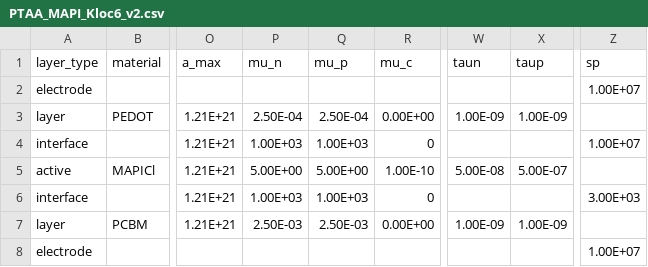
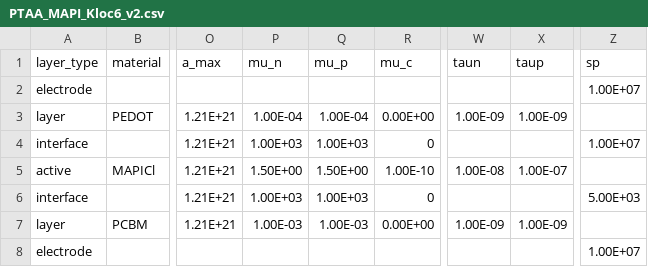
Before and after one commit to lucy-hart/Driftfusion, a CSV file: Input_files/PTAA_MAPI_Kloc6_v2.csv, drawn as a sheet; only a part is shown, gaps mark what is left out; the diff names each change by its address in the sheet, - before the commit and + after, or states it on an @@ line.

```diff
--- a/Input_files/PTAA_MAPI_Kloc6_v2.csv
+++ b/Input_files/PTAA_MAPI_Kloc6_v2.csv
-P3 (mu_n): 2.50E-04
+P3 (mu_n): 1.00E-04
-Q3 (mu_p): 2.50E-04
+Q3 (mu_p): 1.00E-04
-P5 (mu_n): 5.00E+00
+P5 (mu_n): 1.50E+00
-Q5 (mu_p): 5.00E+00
+Q5 (mu_p): 1.50E+00
-W5 (taun): 5.00E-08
+W5 (taun): 1.00E-08
-X5 (taup): 5.00E-07
+X5 (taup): 1.00E-07
-Z6 (sp): 3.00E+03
+Z6 (sp): 5.00E+03
-P7 (mu_n): 2.50E-03
+P7 (mu_n): 1.00E-03
-Q7 (mu_p): 2.50E-03
+Q7 (mu_p): 1.00E-03
```
Also changed, not shown: Input_files/PTAA_MAPI_ICBA_v2.csv, Input_files/PTAA_MAPI_PCBM_v2.csv, 2 other files.
